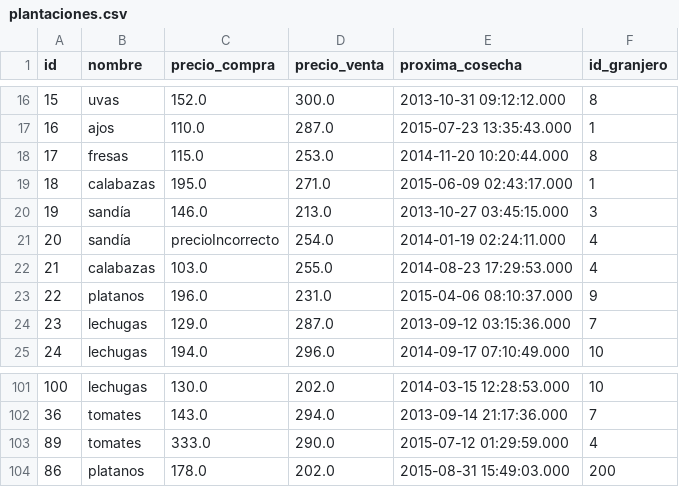
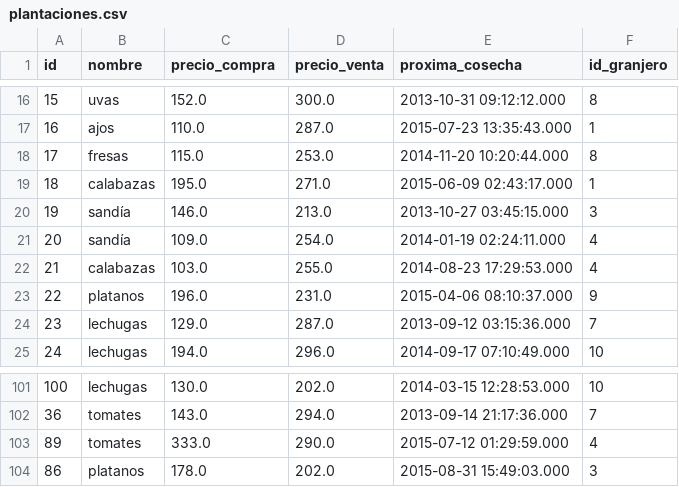
Before and after one commit to sfedev/DAW, a CSV file: SEGUNDAEV/01_EjercicioGranja/files/plantaciones/plantaciones.csv, drawn as a sheet; only a part is shown, gaps mark what is left out; the diff names each change by its address in the sheet, - before the commit and + after, or states it on an @@ line.

```diff
--- a/SEGUNDAEV/01_EjercicioGranja/files/plantaciones/plantaciones.csv
+++ b/SEGUNDAEV/01_EjercicioGranja/files/plantaciones/plantaciones.csv
-C21 (precio_compra): precioIncorrecto
+C21 (precio_compra): 109.0
-F104 (id_granjero): 200
+F104 (id_granjero): 3
```
Also changed, not shown: SEGUNDAEV/01_EjercicioGranja/files/construcciones/construcciones.csv, SEGUNDAEV/01_EjercicioGranja/files/granjero_granjero/granjero_granjero.csv, 13 other files.
